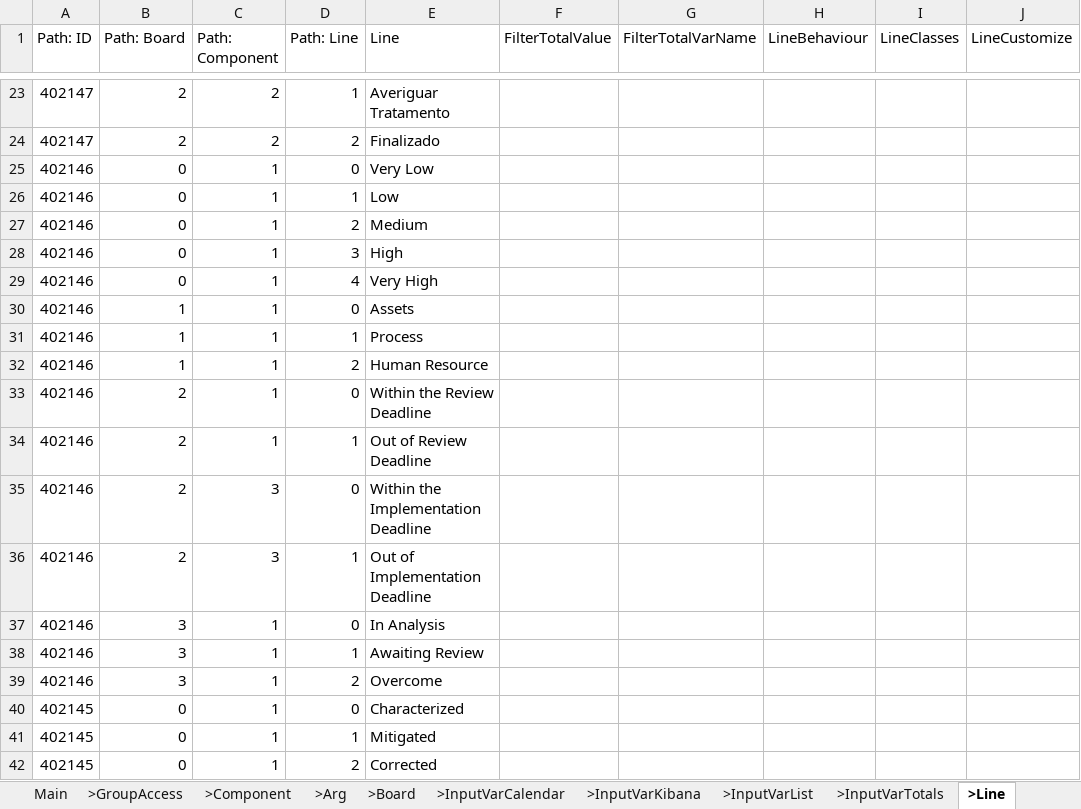
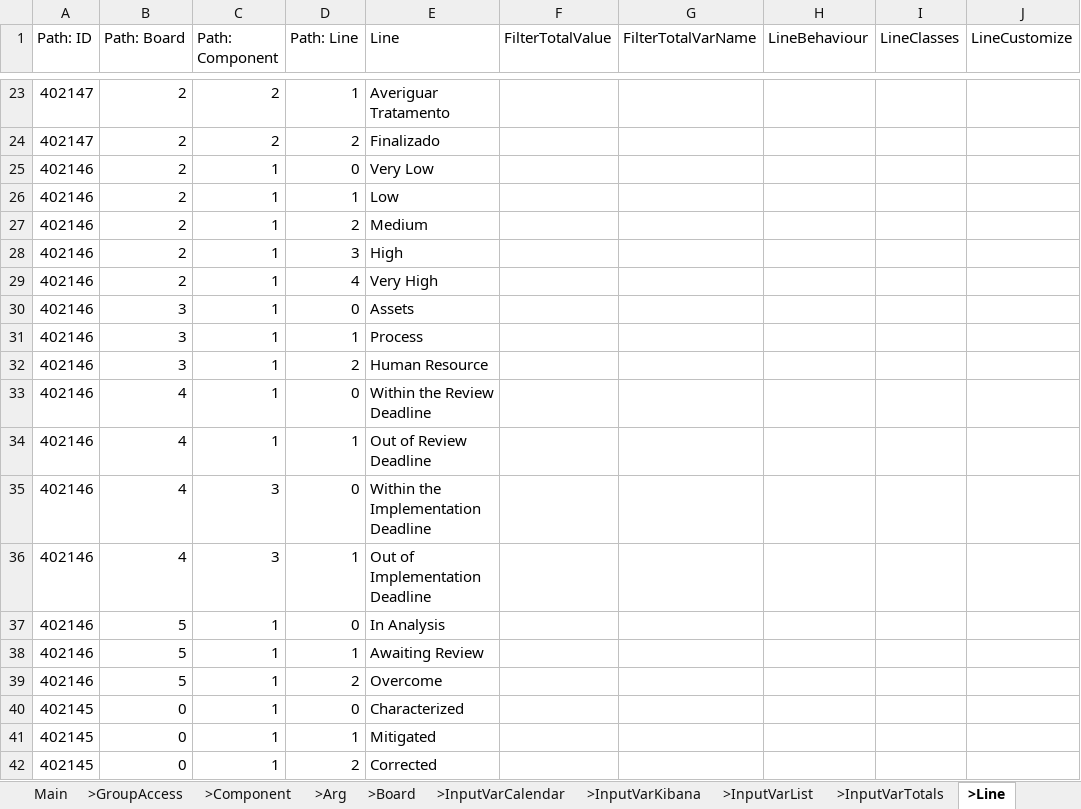
Before and after one commit to cob/customize.backend.governance, an Excel workbook: others/customize.governance/instances/dashboards/dashboard_v1.xlsx, sheet >Line, drawn as a sheet; only a part is shown, gaps mark what is left out; values as stored, in another font and other column widths than the file's, no borders; the diff names each change by its address in the sheet, - before the commit and + after, or states it on an @@ line.

```diff
--- a/others/customize.governance/instances/dashboards/dashboard_v1.xlsx (sheet >Line)
+++ b/others/customize.governance/instances/dashboards/dashboard_v1.xlsx (sheet >Line)
-B25:B29 (Path: Board): 0
+B25:B29 (Path: Board): 2
-B30:B32 (Path: Board): 1
+B30:B32 (Path: Board): 3
-B33:B36 (Path: Board): 2
+B33:B36 (Path: Board): 4
-B37:B39 (Path: Board): 3
+B37:B39 (Path: Board): 5
```
Also changed, not shown: sheet >Arg, sheet >Value, sheet >Component, sheet >GroupAccess, sheet >Board, sheet Main, 2 more sheets.
